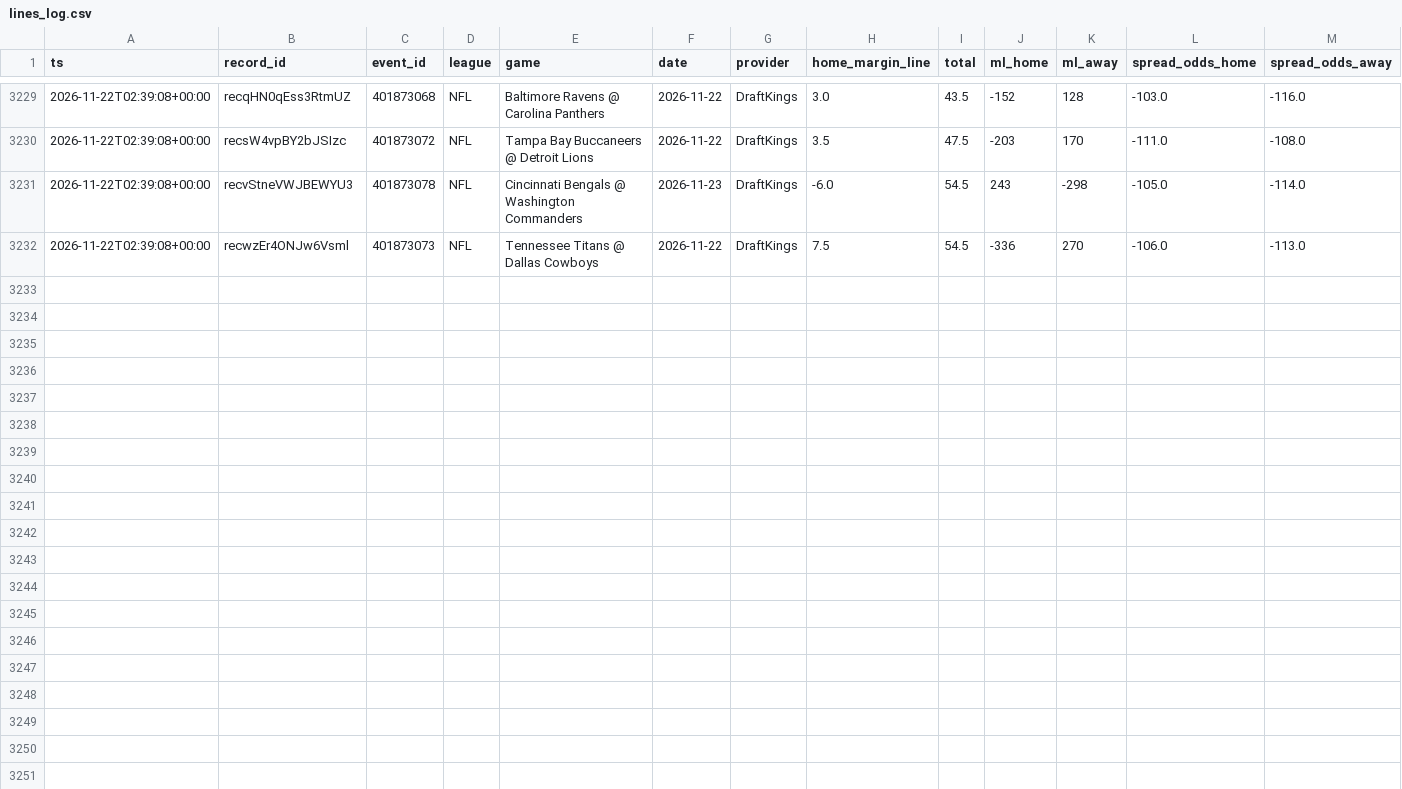
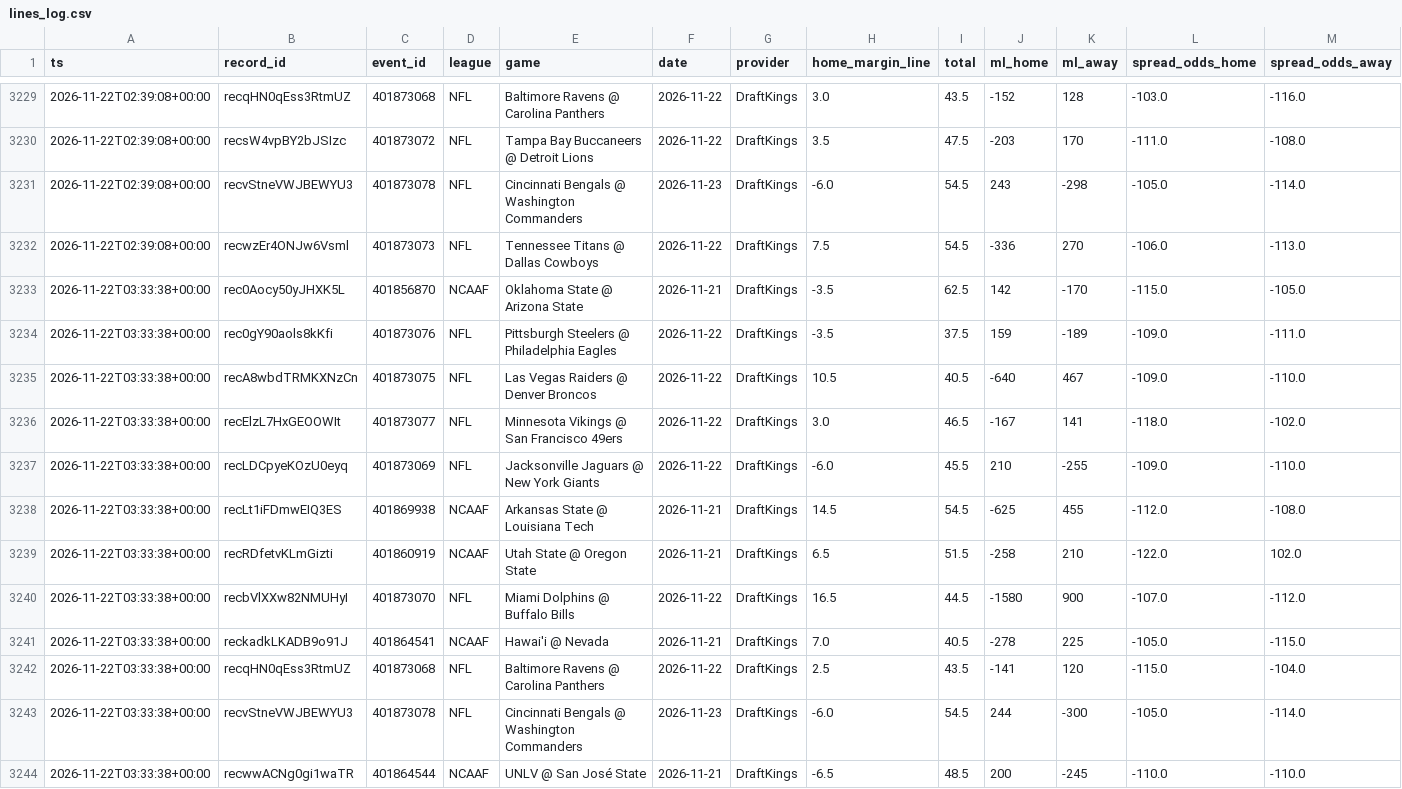
Before and after one commit to Fluff421/custom-claude-skills, a CSV file: signal-desk/intelligence/markets/lines_log.csv, drawn as a sheet; only a part is shown, gaps mark what is left out; rows hold the shown columns only; the diff names each change by its address in the sheet, - before the commit and + after, or states it on an @@ line.

Commit message:
Signal Desk markets 2026-11-22-0334 (auto)
Co-authored-by: Perplexity <noreply@perplexity.ai>

```diff
--- a/signal-desk/intelligence/markets/lines_log.csv
+++ b/signal-desk/intelligence/markets/lines_log.csv
+row 3233: 2026-11-22T03:33:38+00:00 | rec0Aocy50yJHXK5L | 401856870 | NCAAF | Oklahoma State @ Arizona State | 2026-11-21 | DraftKings | -3.5 | 62.5 | 142 | -170 | -115.0 | -105.0
+row 3234: 2026-11-22T03:33:38+00:00 | rec0gY90aols8kKfi | 401873076 | NFL | Pittsburgh Steelers @ Philadelphia Eagles | 2026-11-22 | DraftKings | -3.5 | 37.5 | 159 | -189 | -109.0 | -111.0
+row 3235: 2026-11-22T03:33:38+00:00 | recA8wbdTRMKXNzCn | 401873075 | NFL | Las Vegas Raiders @ Denver Broncos | 2026-11-22 | DraftKings | 10.5 | 40.5 | -640 | 467 | -109.0 | -110.0
+row 3236: 2026-11-22T03:33:38+00:00 | recElzL7HxGEOOWIt | 401873077 | NFL | Minnesota Vikings @ San Francisco 49ers | 2026-11-22 | DraftKings | 3.0 | 46.5 | -167 | 141 | -118.0 | -102.0
+row 3237: 2026-11-22T03:33:38+00:00 | recLDCpyeKOzU0eyq | 401873069 | NFL | Jacksonville Jaguars @ New York Giants | 2026-11-22 | DraftKings | -6.0 | 45.5 | 210 | -255 | -109.0 | -110.0
+row 3238: 2026-11-22T03:33:38+00:00 | recLt1iFDmwEIQ3ES | 401869938 | NCAAF | Arkansas State @ Louisiana Tech | 2026-11-21 | DraftKings | 14.5 | 54.5 | -625 | 455 | -112.0 | -108.0
+row 3239: 2026-11-22T03:33:38+00:00 | recRDfetvKLmGizti | 401860919 | NCAAF | Utah State @ Oregon State | 2026-11-21 | DraftKings | 6.5 | 51.5 | -258 | 210 | -122.0 | 102.0
+row 3240: 2026-11-22T03:33:38+00:00 | recbVlXXw82NMUHyI | 401873070 | NFL | Miami Dolphins @ Buffalo Bills | 2026-11-22 | DraftKings | 16.5 | 44.5 | -1580 | 900 | -107.0 | -112.0
+row 3241: 2026-11-22T03:33:38+00:00 | reckadkLKADB9o91J | 401864541 | NCAAF | Hawai'i @ Nevada | 2026-11-21 | DraftKings | 7.0 | 40.5 | -278 | 225 | -105.0 | -115.0
+row 3242: 2026-11-22T03:33:38+00:00 | recqHN0qEss3RtmUZ | 401873068 | NFL | Baltimore Ravens @ Carolina Panthers | 2026-11-22 | DraftKings | 2.5 | 43.5 | -141 | 120 | -115.0 | -104.0
+row 3243: 2026-11-22T03:33:38+00:00 | recvStneVWJBEWYU3 | 401873078 | NFL | Cincinnati Bengals @ Washington Commanders | 2026-11-23 | DraftKings | -6.0 | 54.5 | 244 | -300 | -105.0 | -114.0
+row 3244: 2026-11-22T03:33:38+00:00 | recwwACNg0gi1waTR | 401864544 | NCAAF | UNLV @ San José State | 2026-11-21 | DraftKings | -6.5 | 48.5 | 200 | -245 | -110.0 | -110.0
```
Also changed, not shown: signal-desk/intelligence/markets/picks_log.csv, 4 other files.
